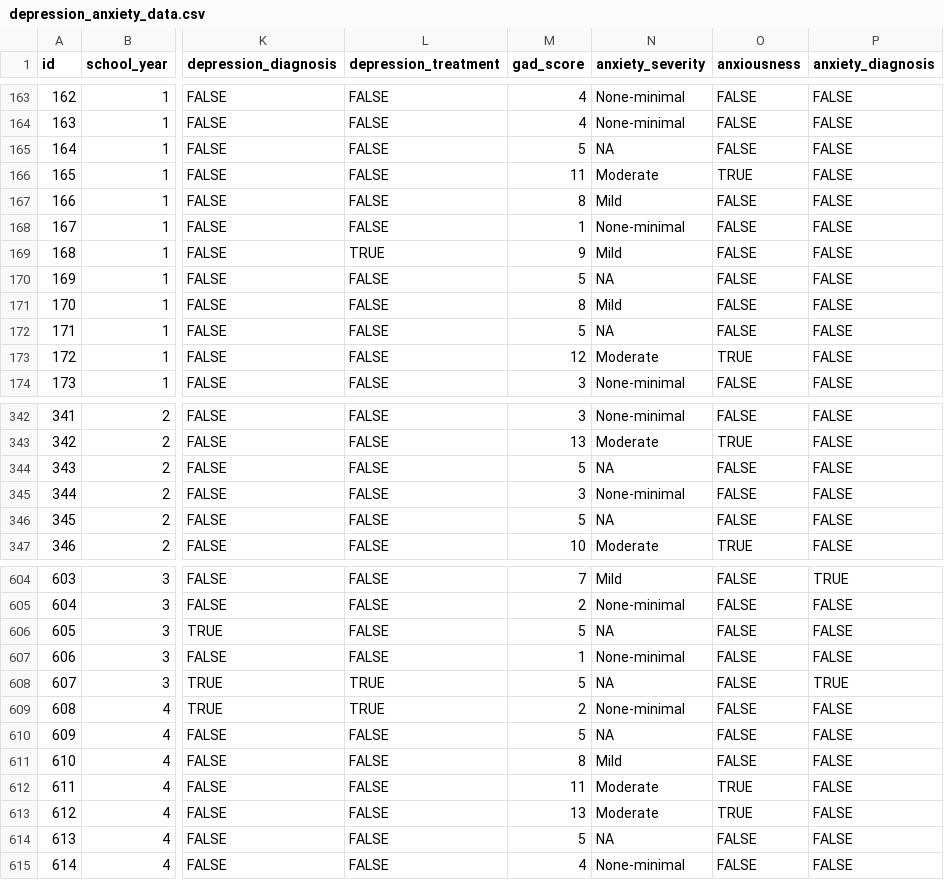
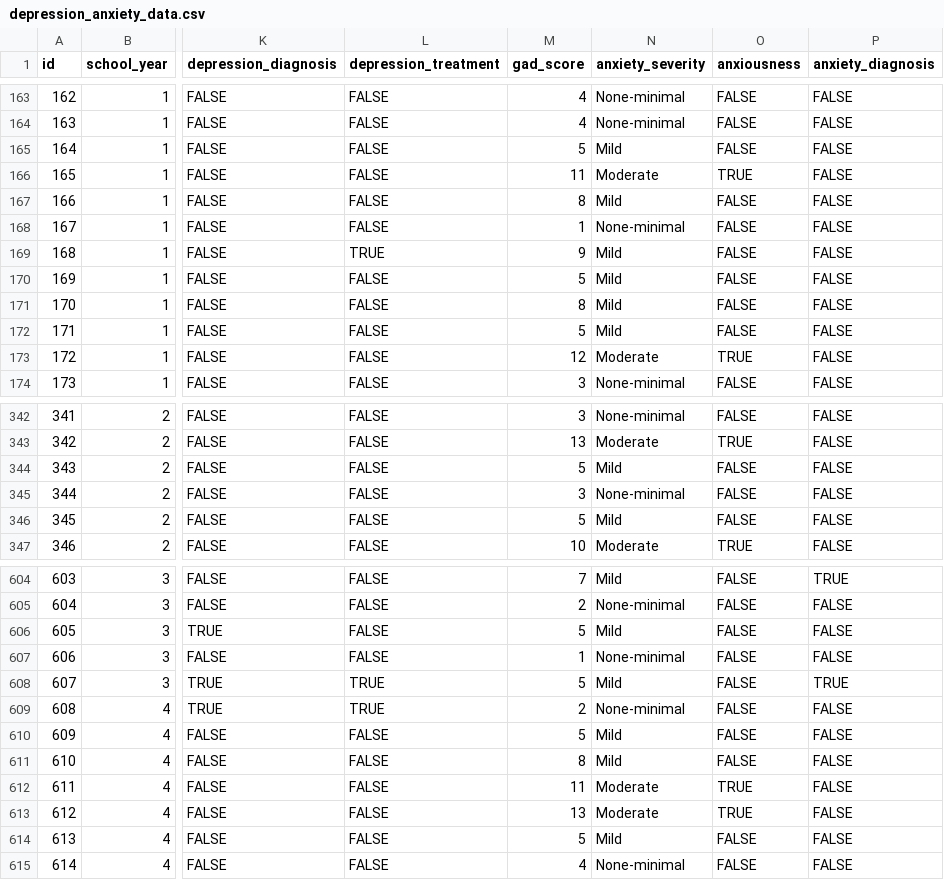
Before and after one commit to jclopeztavera/medstudents-depression, a CSV file: data/tidy/depression_anxiety_data.csv, drawn as a sheet; only a part is shown, gaps mark what is left out; the diff covers the shown part only; the diff names each change by its address in the sheet, - before the commit and + after, or states it on an @@ line.

```diff
--- a/data/tidy/depression_anxiety_data.csv
+++ b/data/tidy/depression_anxiety_data.csv
-N165 (anxiety_severity): NA
+N165 (anxiety_severity): Mild
-N170 (anxiety_severity): NA
+N170 (anxiety_severity): Mild
-N172 (anxiety_severity): NA
+N172 (anxiety_severity): Mild
-N344 (anxiety_severity): NA
+N344 (anxiety_severity): Mild
-N346 (anxiety_severity): NA
+N346 (anxiety_severity): Mild
-N606 (anxiety_severity): NA
+N606 (anxiety_severity): Mild
-N608 (anxiety_severity): NA
+N608 (anxiety_severity): Mild
-N610 (anxiety_severity): NA
+N610 (anxiety_severity): Mild
-N614 (anxiety_severity): NA
+N614 (anxiety_severity): Mild
```
Also changed, not shown: 57 edited cells elsewhere in this file, 3 other files.
